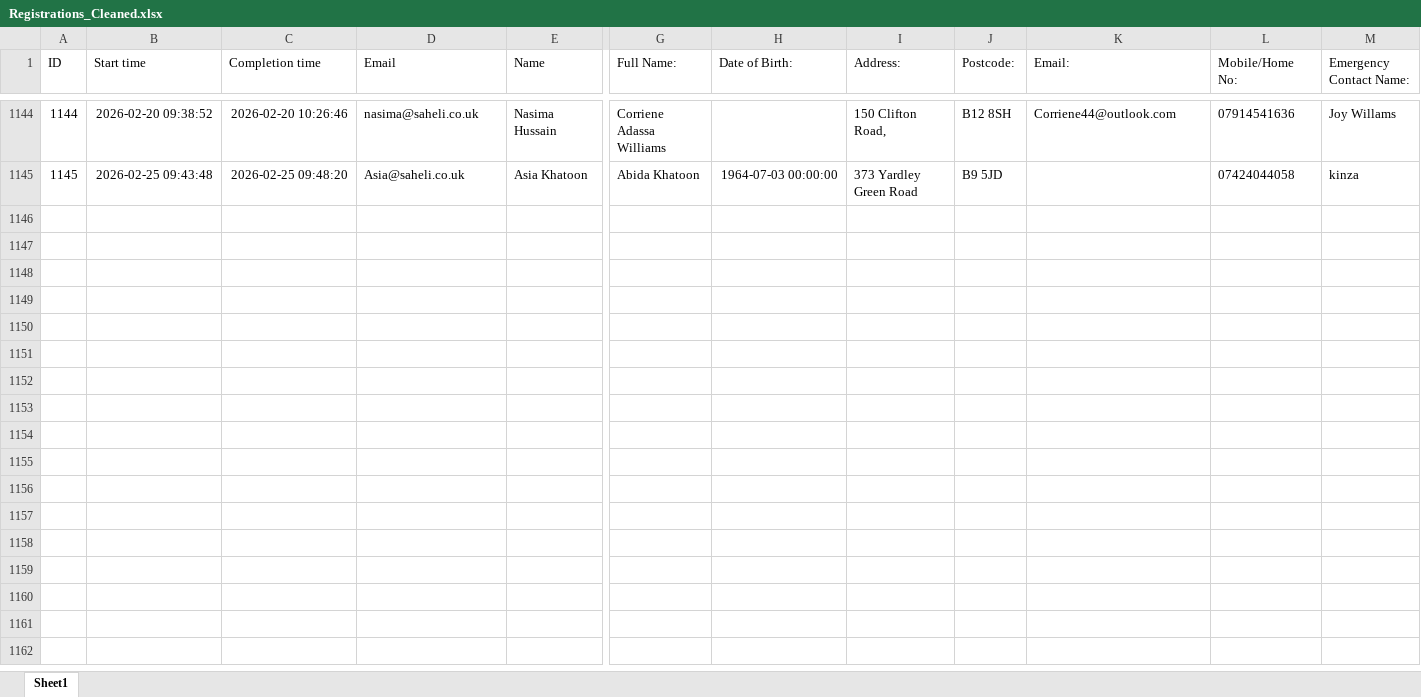
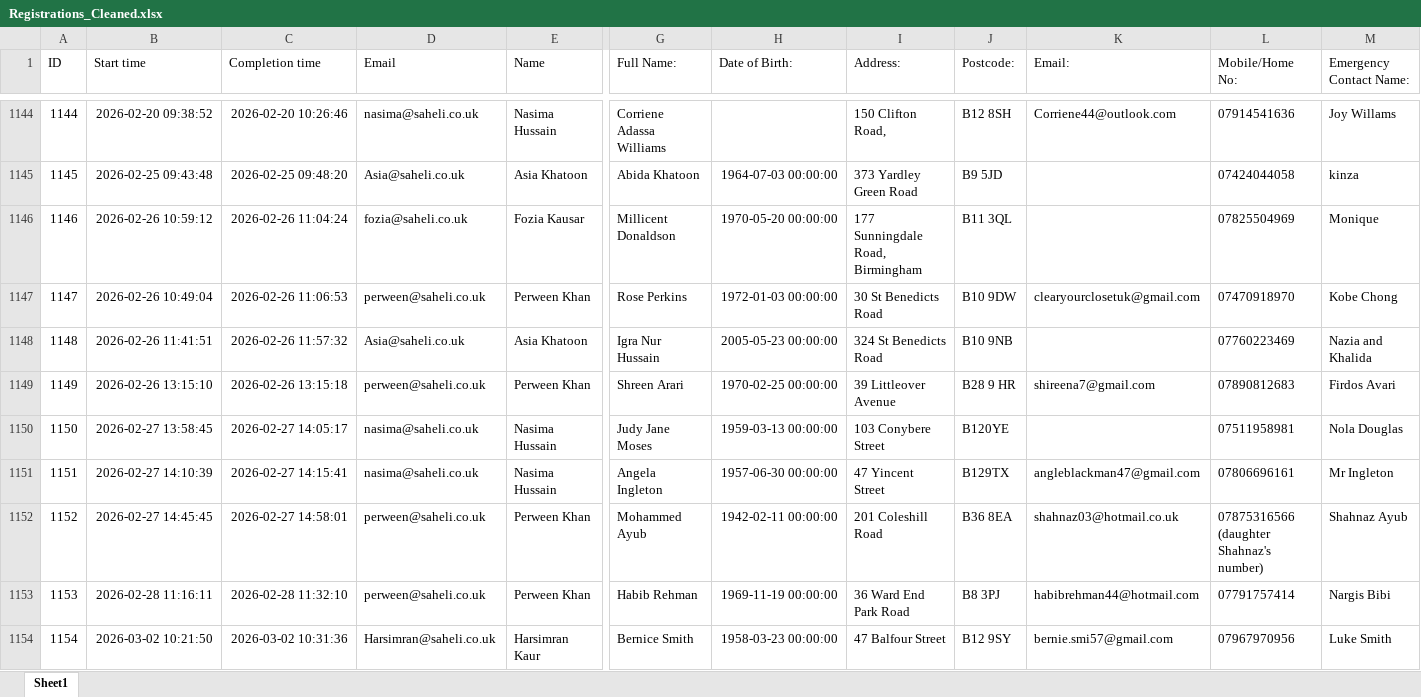
Before and after one commit to showanpk/PythonCodes, an Excel workbook: New folder/Registrations_Cleaned.xlsx, sheet Sheet1, drawn as a sheet; only a part is shown, gaps mark what is left out; values as stored, in another font and other column widths than the file's, no borders; rows hold the shown columns only; the diff covers the shown part only; the diff names each change by its address in the sheet, - before the commit and + after, or states it on an @@ line.

```diff
--- a/New folder/Registrations_Cleaned.xlsx (sheet Sheet1)
+++ b/New folder/Registrations_Cleaned.xlsx (sheet Sheet1)
+row 1146: 1146 | 2026-02-26 10:59:12 | 2026-02-26 11:04:24 | fozia@saheli.co.uk | Fozia Kausar | Millicent Donaldson | 1970-05-20 00:00:00 | 177 Sunningdale Road, Birmingham | B11 3QL |  | 07825504969 | Monique
+row 1147: 1147 | 2026-02-26 10:49:04 | 2026-02-26 11:06:53 | perween@saheli.co.uk | Perween Khan | Rose Perkins | 1972-01-03 00:00:00 | 30 St Benedicts Road | B10 9DW | clearyourclosetuk@gmail.com | 07470918970 | Kobe Chong
+row 1148: 1148 | 2026-02-26 11:41:51 | 2026-02-26 11:57:32 | Asia@saheli.co.uk | Asia Khatoon | Igra Nur Hussain | 2005-05-23 00:00:00 | 324 St Benedicts Road | B10 9NB |  | 07760223469 | Nazia and Khalida
+row 1149: 1149 | 2026-02-26 13:15:10 | 2026-02-26 13:15:18 | perween@saheli.co.uk | Perween Khan | Shreen Arari | 1970-02-25 00:00:00 | 39 Littleover Avenue | B28 9 HR | shireena7@gmail.com | 07890812683 | Firdos Avari
+row 1150: 1150 | 2026-02-27 13:58:45 | 2026-02-27 14:05:17 | nasima@saheli.co.uk | Nasima Hussain | Judy Jane Moses | 1959-03-13 00:00:00 | 103 Conybere Street | B120YE |  | 07511958981 | Nola Douglas
+row 1151: 1151 | 2026-02-27 14:10:39 | 2026-02-27 14:15:41 | nasima@saheli.co.uk | Nasima Hussain | Angela Ingleton | 1957-06-30 00:00:00 | 47 Yincent Street | B129TX | angleblackman47@gmail.com | 07806696161 | Mr Ingleton
+row 1152: 1152 | 2026-02-27 14:45:45 | 2026-02-27 14:58:01 | perween@saheli.co.uk | Perween Khan | Mohammed Ayub | 1942-02-11 00:00:00 | 201 Coleshill Road | B36 8EA | shahnaz03@hotmail.co.uk | 07875316566 (daughter Shahnaz's number) | Shahnaz Ayub
+row 1153: 1153 | 2026-02-28 11:16:11 | 2026-02-28 11:32:10 | perween@saheli.co.uk | Perween Khan | Habib Rehman | 1969-11-19 00:00:00 | 36 Ward End Park Road | B8 3PJ | habibrehman44@hotmail.com | 07791757414 | Nargis Bibi
+row 1154: 1154 | 2026-03-02 10:21:50 | 2026-03-02 10:31:36 | Harsimran@saheli.co.uk | Harsimran Kaur | Bernice Smith | 1958-03-23 00:00:00 | 47 Balfour Street | B12 9SY | bernie.smi57@gmail.com | 07967970956 | Luke Smith
```
Also changed, not shown: 21 added rows elsewhere in this sheet, New folder/Healthassessments_Prepared.xlsx, 9 other files.
